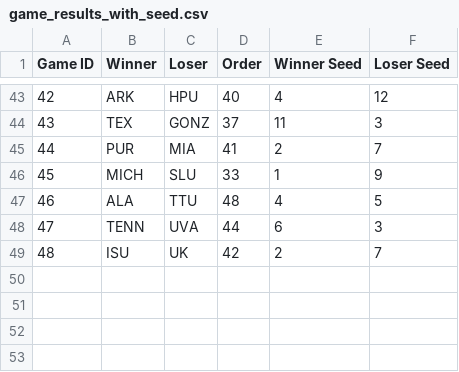
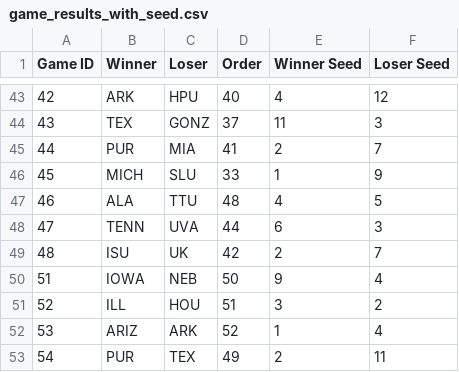
Before and after one commit to duke24andfriends/duke24andfriends.github.io, a CSV file: data/2026/game_results_with_seed.csv, drawn as a sheet; only a part is shown, gaps mark what is left out.

Commit message:
Updates

```diff
--- a/data/2026/game_results_with_seed.csv
+++ b/data/2026/game_results_with_seed.csv
@@ -49 +49,5 @@ Game ID,Winner,Loser,Order,Winner Seed,Loser Seed
 48,ISU,UK,42,2,7
+51,IOWA,NEB,50,9,4
+52,ILL,HOU,51,3,2
+53,ARIZ,ARK,52,1,4
+54,PUR,TEX,49,2,11
```
